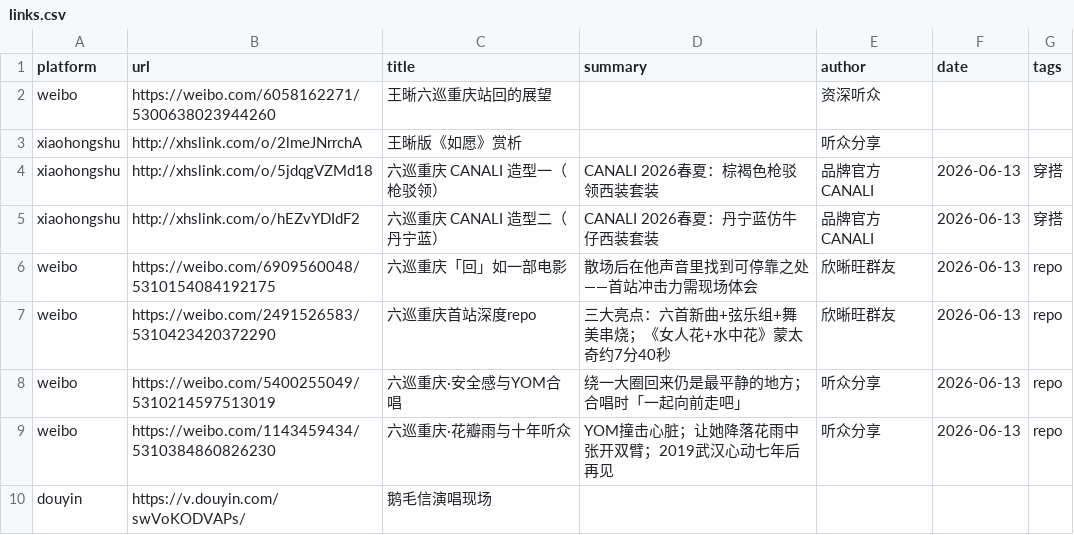
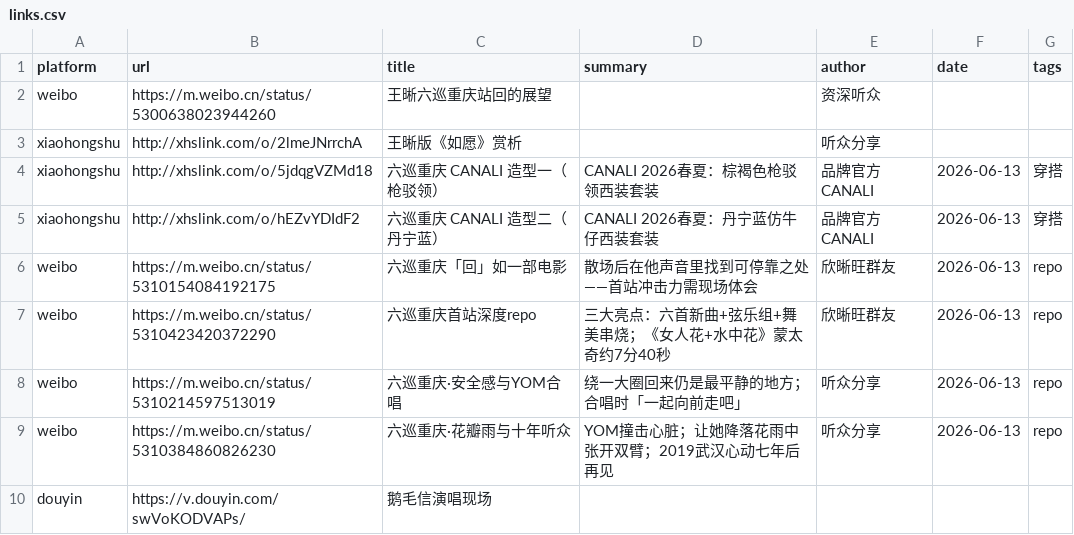
Before and after one commit to wx409/wx409.github.io, a CSV file: data/links.csv, drawn as a sheet.

```diff
--- a/data/links.csv
+++ b/data/links.csv
@@ -1,3 +1,3 @@
 platform,url,title,summary,author,date,tags
-weibo,https://weibo.com/6058162271/5300638023944260,王晰六巡重庆站回的展望,,资深听众,,
+weibo,https://m.weibo.cn/status/5300638023944260,王晰六巡重庆站回的展望,,资深听众,,
 xiaohongshu,http://xhslink.com/o/2lmeJNrrchA,王晰版《如愿》赏析,,听众分享,,
@@ -5,6 +5,6 @@ xiaohongshu,http://xhslink.com/o/5jdqgVZMd18,六巡重庆 CANALI 造型一（枪
 xiaohongshu,http://xhslink.com/o/hEZvYDIdF2,六巡重庆 CANALI 造型二（丹宁蓝）,CANALI 2026春夏：丹宁蓝仿牛仔西装套装,品牌官方 CANALI,2026-06-13,穿搭
-weibo,https://weibo.com/6909560048/5310154084192175,六巡重庆「回」如一部电影,散场后在他声音里找到可停靠之处——首站冲击力需现场体会,欣晰旺群友,2026-06-13,repo
-weibo,https://weibo.com/2491526583/5310423420372290,六巡重庆首站深度repo,三大亮点：六首新曲+弦乐组+舞美串烧；《女人花+水中花》蒙太奇约7分40秒,欣晰旺群友,2026-06-13,repo
-weibo,https://weibo.com/5400255049/5310214597513019,六巡重庆·安全感与YOM合唱,绕一大圈回来仍是最平静的地方；合唱时「一起向前走吧」,听众分享,2026-06-13,repo
-weibo,https://weibo.com/1143459434/5310384860826230,六巡重庆·花瓣雨与十年听众,YOM撞击心脏；让她降落花雨中张开双臂；2019武汉心动七年后再见,听众分享,2026-06-13,repo
+weibo,https://m.weibo.cn/status/5310154084192175,六巡重庆「回」如一部电影,散场后在他声音里找到可停靠之处——首站冲击力需现场体会,欣晰旺群友,2026-06-13,repo
+weibo,https://m.weibo.cn/status/5310423420372290,六巡重庆首站深度repo,三大亮点：六首新曲+弦乐组+舞美串烧；《女人花+水中花》蒙太奇约7分40秒,欣晰旺群友,2026-06-13,repo
+weibo,https://m.weibo.cn/status/5310214597513019,六巡重庆·安全感与YOM合唱,绕一大圈回来仍是最平静的地方；合唱时「一起向前走吧」,听众分享,2026-06-13,repo
+weibo,https://m.weibo.cn/status/5310384860826230,六巡重庆·花瓣雨与十年听众,YOM撞击心脏；让她降落花雨中张开双臂；2019武汉心动七年后再见,听众分享,2026-06-13,repo
 douyin,https://v.douyin.com/swVoKODVAPs/,鹅毛信演唱现场,,,,
```
Also changed, not shown: 15 other files.
